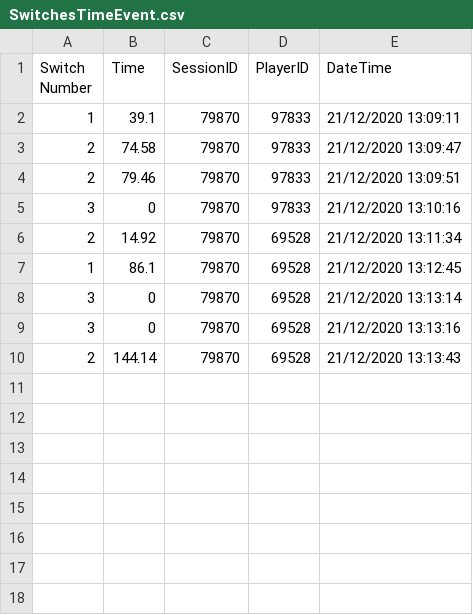
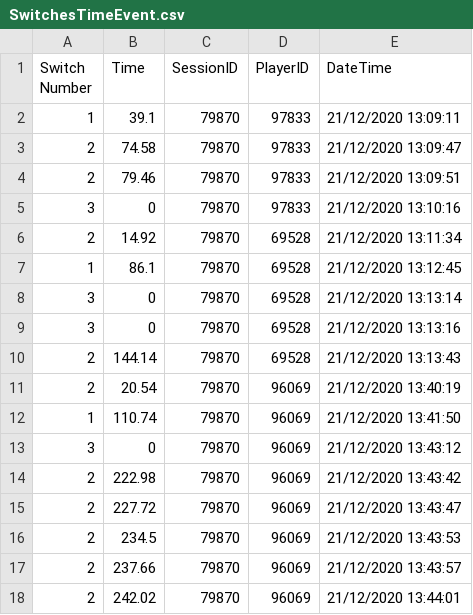
Before and after one commit to knela96/Data-Analysis-Game, a CSV file: Assets/CSV/SwitchesTimeEvent.csv, drawn as a sheet; the diff names each change by its address in the sheet, - before the commit and + after, or states it on an @@ line.

```diff
--- a/Assets/CSV/SwitchesTimeEvent.csv
+++ b/Assets/CSV/SwitchesTimeEvent.csv
+row 11: 2 | 20.54 | 79870 | 96069 | 21/12/2020 13:40:19
+row 12: 1 | 110.74 | 79870 | 96069 | 21/12/2020 13:41:50
+row 13: 3 | 0 | 79870 | 96069 | 21/12/2020 13:43:12
+row 14: 2 | 222.98 | 79870 | 96069 | 21/12/2020 13:43:42
+row 15: 2 | 227.72 | 79870 | 96069 | 21/12/2020 13:43:47
+row 16: 2 | 234.5 | 79870 | 96069 | 21/12/2020 13:43:53
+row 17: 2 | 237.66 | 79870 | 96069 | 21/12/2020 13:43:57
+row 18: 2 | 242.02 | 79870 | 96069 | 21/12/2020 13:44:01
```
Also changed, not shown: Assets/CSV/EnemyKills.csv, Assets/CSV/PlayerFallsEvent.csv, 10 other files.
